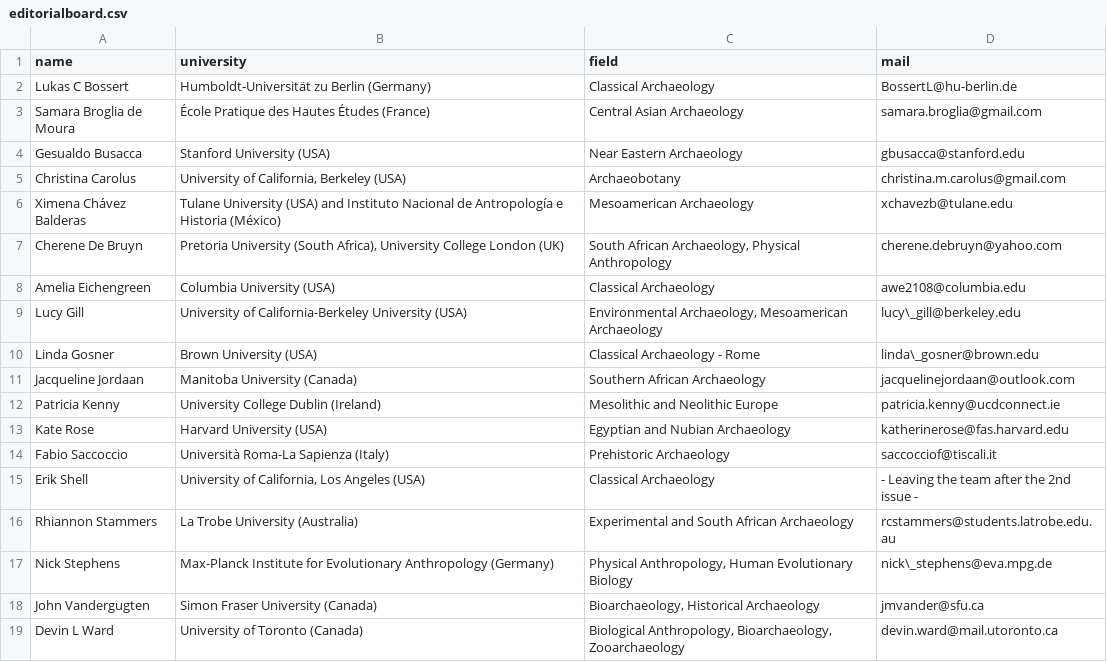
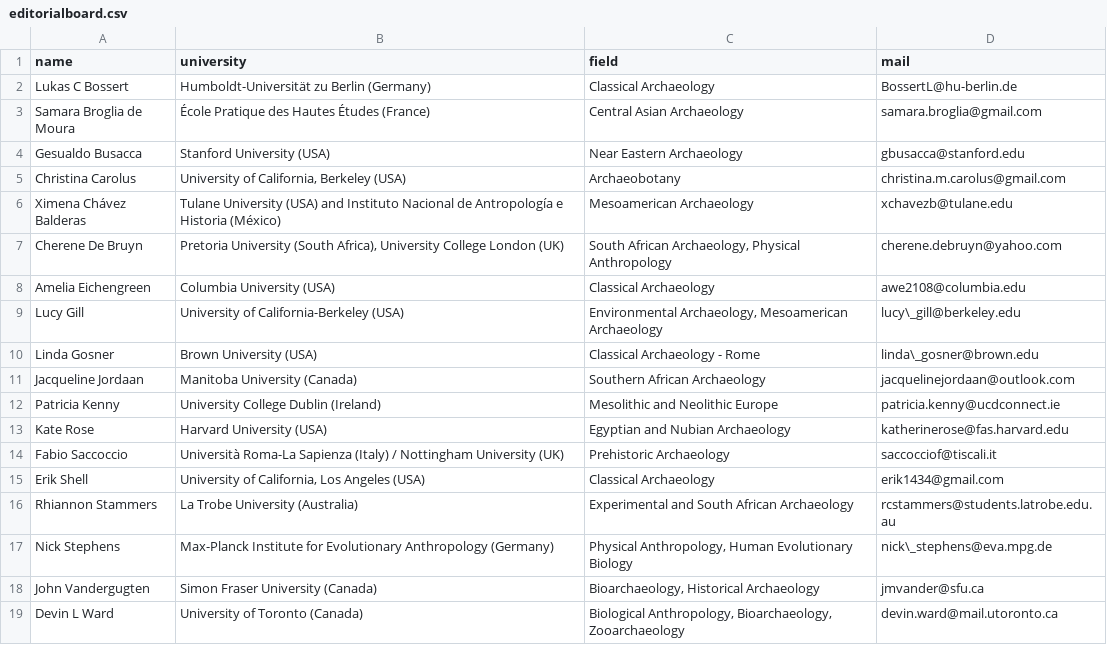
Before and after one commit to mpweihmuller/ijsra, a CSV file: 2016-02/csv/editorialboard.csv, drawn as a sheet; the diff names each change by its address in the sheet, - before the commit and + after, or states it on an @@ line.

```diff
--- a/2016-02/csv/editorialboard.csv
+++ b/2016-02/csv/editorialboard.csv
-B9 (university): University of California-Berkeley University (USA)
+B9 (university): University of California-Berkeley (USA)
-B14 (university): …Sapienza (Italy)
+B14 (university): …Sapienza (Italy) / Nottingham University (UK)
-D15 (mail): - Leaving the team after the 2nd issue -
+D15 (mail): erik1434@gmail.com
```
Also changed, not shown: 10 other files.
